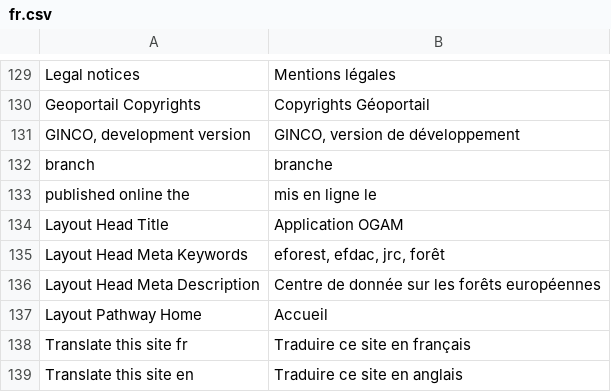
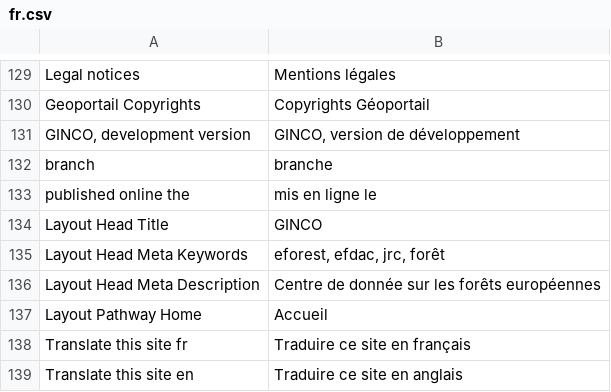
Before and after one commit to SINP-GINCO/ginco, a CSV file: website/htdocs/custom/server/ogamServer/app/lang/fr.csv, drawn as a sheet; only a part is shown, gaps mark what is left out.

```diff
--- a/website/htdocs/custom/server/ogamServer/app/lang/fr.csv
+++ b/website/htdocs/custom/server/ogamServer/app/lang/fr.csv
@@ -133,3 +133,3 @@ branch;branche
 published online the;mis en ligne le
-Layout Head Title;Application OGAM
+Layout Head Title;GINCO
 Layout Head Meta Keywords;eforest, efdac, jrc, forêt
```
Also changed, not shown: website/htdocs/custom/server/ogamServer/app/lang/en.csv, 1 other file.
